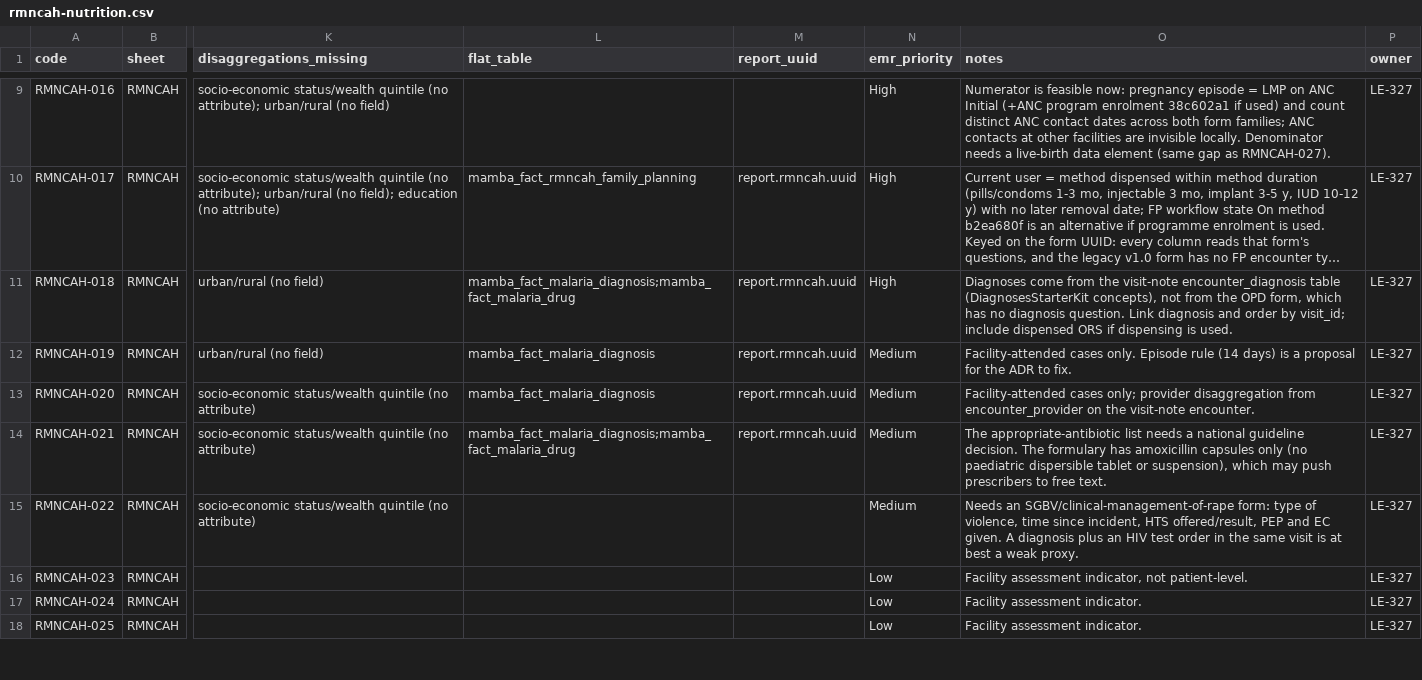
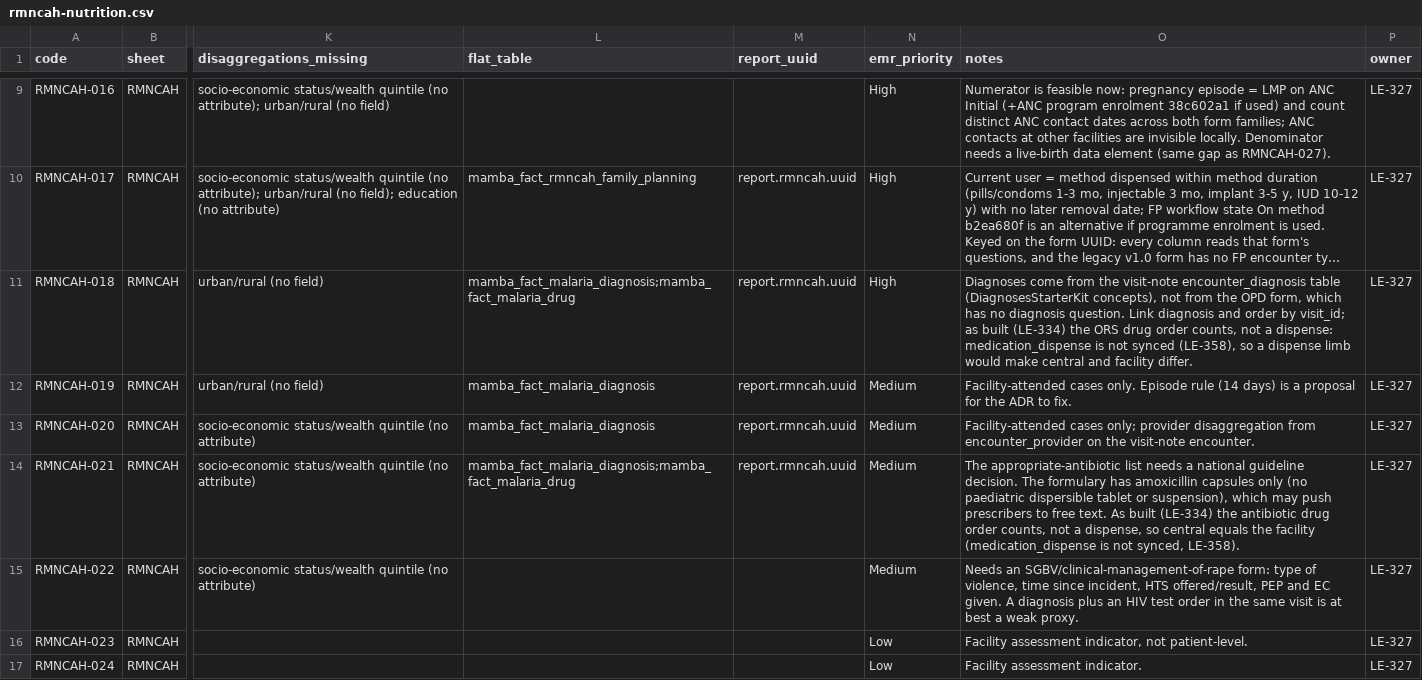
Before and after one commit to IntelliSOFT-Consulting/liberia-emr, a CSV file: docs/reporting/feasibility/rmncah-nutrition.csv, drawn as a sheet; only a part is shown, gaps mark what is left out; the shorter side is filled out with more unchanged rows; long unchanged cells end in …; the diff names each change by its address in the sheet, - before the commit and + after, or states it on an @@ line.

```diff
--- a/docs/reporting/feasibility/rmncah-nutrition.csv
+++ b/docs/reporting/feasibility/rmncah-nutrition.csv
-O11 (notes): …by visit_id; include dispensed ORS if dispensing is used.
+O11 (notes): …by visit_id; as built (LE-334) the ORS drug order counts, not a dispense: medication_dispense is not synced (LE-358), so a dispense limb would make central and facility differ.
-O14 (notes): …free text.
+O14 (notes): …free text. As built (LE-334) the antibiotic drug order counts, not a dispense, so central equals the facility (medication_dispense is not synced, LE-358).
```
Also changed, not shown: docs/reporting/feasibility/malaria-ncd.csv, 4 other files.
